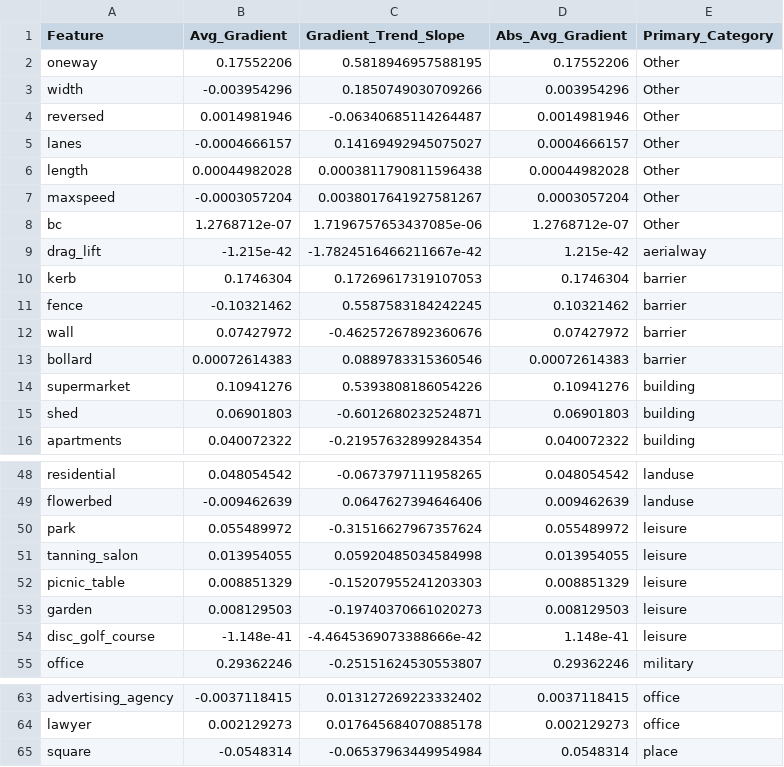
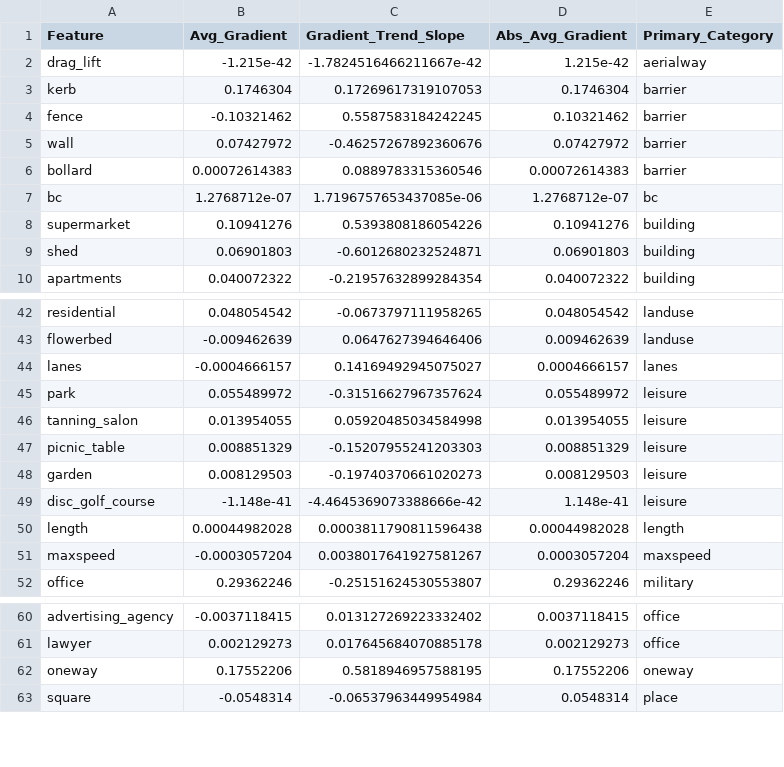
Before and after one commit to hugzito/bike-flow-estimate, a CSV file: notebooks/feature_gradients_grouped_by_primary.csv, drawn as a sheet; only a part is shown, gaps mark what is left out; the diff covers the shown part only.

Commit message:
Apr 27, 2025, 9:29 PM

```diff
--- a/notebooks/feature_gradients_grouped_by_primary.csv
+++ b/notebooks/feature_gradients_grouped_by_primary.csv
@@ -1,9 +1,2 @@
 Feature,Avg_Gradient,Gradient_Trend_Slope,Abs_Avg_Gradient,Primary_Category
-oneway,0.17552206,0.5818946957588195,0.17552206,Other
-width,-0.003954296,0.1850749030709266,0.003954296,Other
-reversed,0.0014981946,-0.06340685114264487,0.0014981946,Other
-lanes,-0.0004666157,0.14169492945075027,0.0004666157,Other
-length,0.00044982028,0.0003811790811596438,0.00044982028,Other
-maxspeed,-0.0003057204,0.0038017641927581267,0.0003057204,Other
-bc,1.2768712e-07,1.7196757653437085e-06,1.2768712e-07,Other
 drag_lift,-1.215e-42,-1.7824516466211667e-42,1.215e-42,aerialway
@@ -13,2 +6,3 @@ wall,0.07427972,-0.46257267892360676,0.07427972,barrier
 bollard,0.00072614383,0.0889783315360546,0.00072614383,barrier
+bc,1.2768712e-07,1.7196757653437085e-06,1.2768712e-07,bc
 supermarket,0.10941276,0.5393808186054226,0.10941276,building
@@ -49,2 +43,3 @@ residential,0.048054542,-0.0673797111958265,0.048054542,landuse
 flowerbed,-0.009462639,0.0647627394646406,0.009462639,landuse
+lanes,-0.0004666157,0.14169492945075027,0.0004666157,lanes
 park,0.055489972,-0.31516627967357624,0.055489972,leisure
@@ -54,2 +49,4 @@ garden,0.008129503,-0.19740370661020273,0.008129503,leisure
 disc_golf_course,-1.148e-41,-4.4645369073388666e-42,1.148e-41,leisure
+length,0.00044982028,0.0003811790811596438,0.00044982028,length
+maxspeed,-0.0003057204,0.0038017641927581267,0.0003057204,maxspeed
 office,0.29362246,-0.25151624530553807,0.29362246,military
@@ -64,2 +61,3 @@ advertising_agency,-0.0037118415,0.013127269223332402,0.0037118415,office
 lawyer,0.002129273,0.017645684070885178,0.002129273,office
+oneway,0.17552206,0.5818946957588195,0.17552206,oneway
 square,-0.0548314,-0.06537963449954984,0.0548314,place
```
Also changed, not shown: 2 added rows elsewhere in this file.
